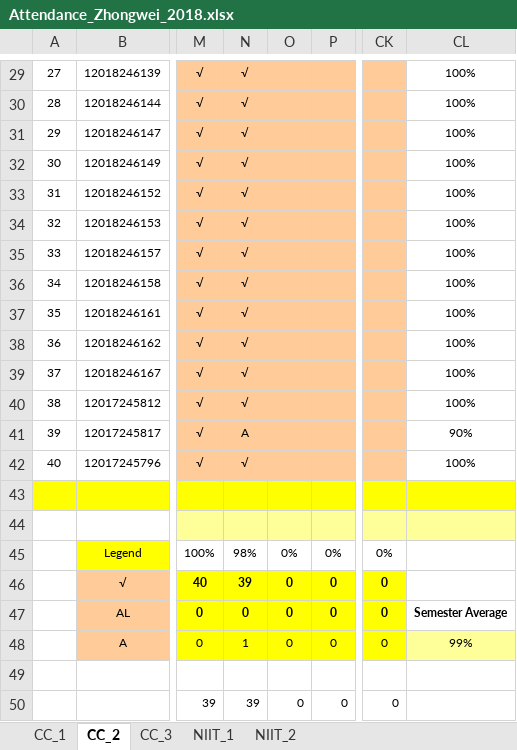
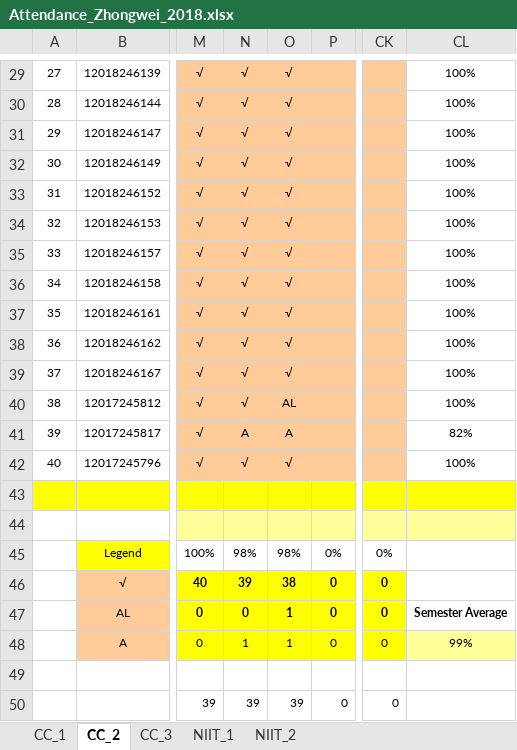
Before and after one commit to niit-nxu/Sept-2020---Jan-2021, an Excel workbook: Grade 2018/Attendance/Attendance_Zhongwei_2018.xlsx, sheet CC_2, drawn as a sheet; only a part is shown, gaps mark what is left out; values as stored, in another font and other column widths than the file's, no borders; conditional formats not drawn; the diff covers the shown part only; the diff names each change by its address in the sheet, - before the commit and + after, or states it on an @@ line.

```diff
--- a/Grade 2018/Attendance/Attendance_Zhongwei_2018.xlsx (sheet CC_2)
+++ b/Grade 2018/Attendance/Attendance_Zhongwei_2018.xlsx (sheet CC_2)
-O29:O39: (empty)
+O29:O39: √
-O40: (empty)
+O40: AL
-O41: (empty)
+O41: A
-CL41: 90%
+CL41: 82%
-O42: (empty)
+O42: √
-O45: 0%
+O45: 98%
-O46: 0
+O46: 38
-O47:O48: 0
+O47:O48: 1
-O50: 0
+O50: 39
```
Also changed, not shown: 29 edited cells elsewhere in this sheet.
